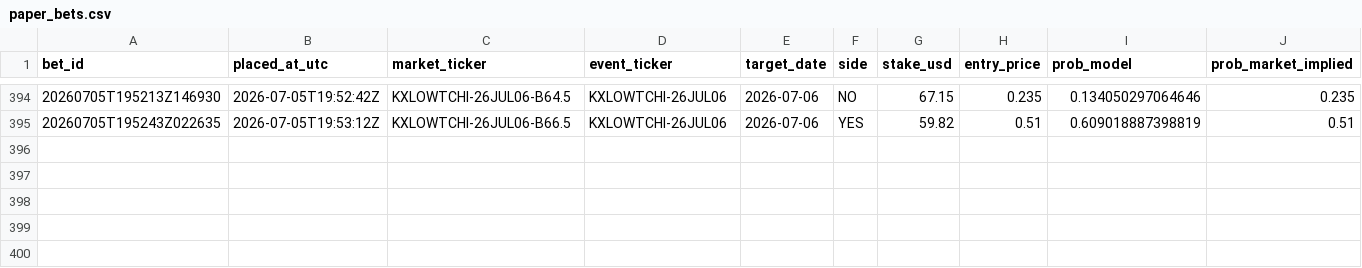
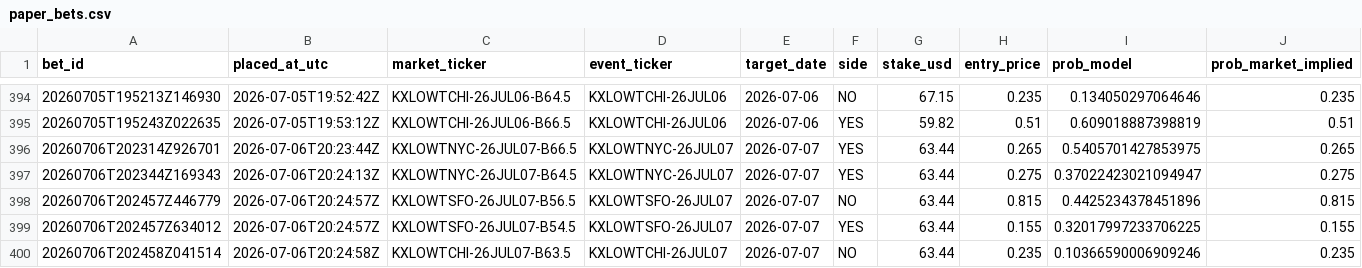
Before and after one commit to Elladriel80/Aratea, a CSV file: predictor/data/ledger/paper_bets.csv, drawn as a sheet; only a part is shown, gaps mark what is left out; rows hold the shown columns only; the diff covers the shown part only; the diff names each change by its address in the sheet, - before the commit and + after, or states it on an @@ line.

```diff
--- a/predictor/data/ledger/paper_bets.csv
+++ b/predictor/data/ledger/paper_bets.csv
+row 396: 20260706T202314Z926701 | 2026-07-06T20:23:44Z | KXLOWTNYC-26JUL07-B66.5 | KXLOWTNYC-26JUL07 | 2026-07-07 | YES | 63.44 | 0.265 | 0.5405701427853975 | 0.265
+row 397: 20260706T202344Z169343 | 2026-07-06T20:24:13Z | KXLOWTNYC-26JUL07-B64.5 | KXLOWTNYC-26JUL07 | 2026-07-07 | YES | 63.44 | 0.275 | 0.37022423021094947 | 0.275
+row 398: 20260706T202457Z446779 | 2026-07-06T20:24:57Z | KXLOWTSFO-26JUL07-B56.5 | KXLOWTSFO-26JUL07 | 2026-07-07 | NO | 63.44 | 0.815 | 0.4425234378451896 | 0.815
+row 399: 20260706T202457Z634012 | 2026-07-06T20:24:57Z | KXLOWTSFO-26JUL07-B54.5 | KXLOWTSFO-26JUL07 | 2026-07-07 | YES | 63.44 | 0.155 | 0.32017997233706225 | 0.155
+row 400: 20260706T202458Z041514 | 2026-07-06T20:24:58Z | KXLOWTCHI-26JUL07-B63.5 | KXLOWTCHI-26JUL07 | 2026-07-07 | NO | 63.44 | 0.235 | 0.10366590006909246 | 0.235
```
Also changed, not shown: 4 added rows and 24 edited cells elsewhere in this file, 28 other files.
